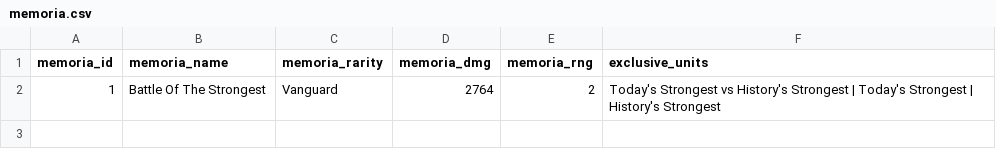
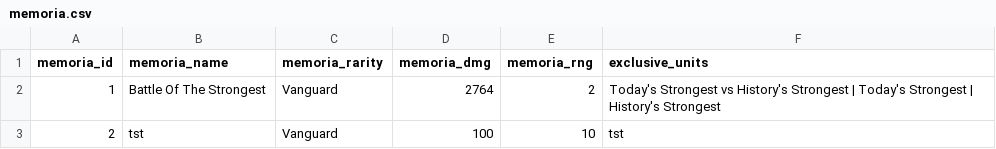
Before and after one commit to sableHoujuu/av-stat-calculator, a CSV file: data/memoria.csv, drawn as a sheet; the diff names each change by its address in the sheet, - before the commit and + after, or states it on an @@ line.

```diff
--- a/data/memoria.csv
+++ b/data/memoria.csv
+row 3: 2 | tst | Vanguard | 100 | 10 | tst
```
Also changed, not shown: data/familiars.csv, data/unit_passives.csv, 7 other files.
